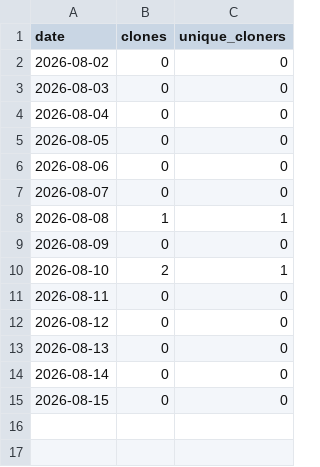
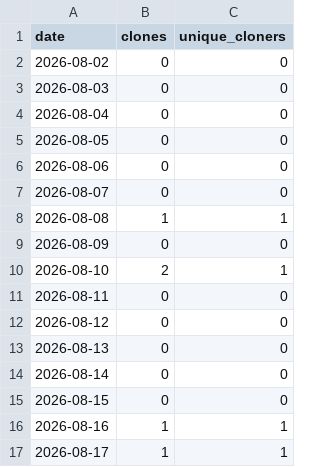
Before and after one commit to audiotesting/traffic_stats, a CSV file: data/clones/Headphones-SK.csv, drawn as a sheet; the diff names each change by its address in the sheet, - before the commit and + after, or states it on an @@ line.

```diff
--- a/data/clones/Headphones-SK.csv
+++ b/data/clones/Headphones-SK.csv
+row 16: 2026-08-16 | 1 | 1
+row 17: 2026-08-17 | 1 | 1
```
Also changed, not shown: data/clones/Headphones-PL.csv, data/clones/Headphones-UA.csv, 54 other files.
